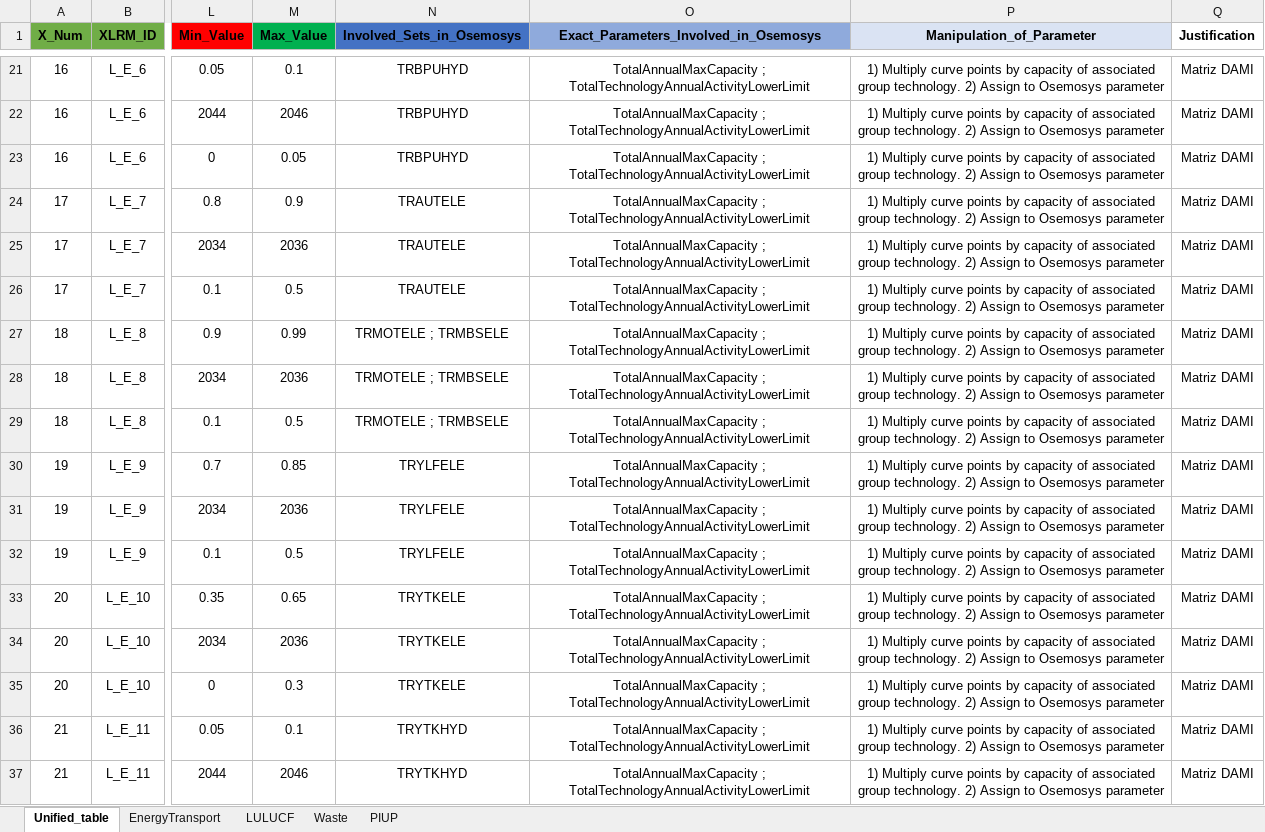
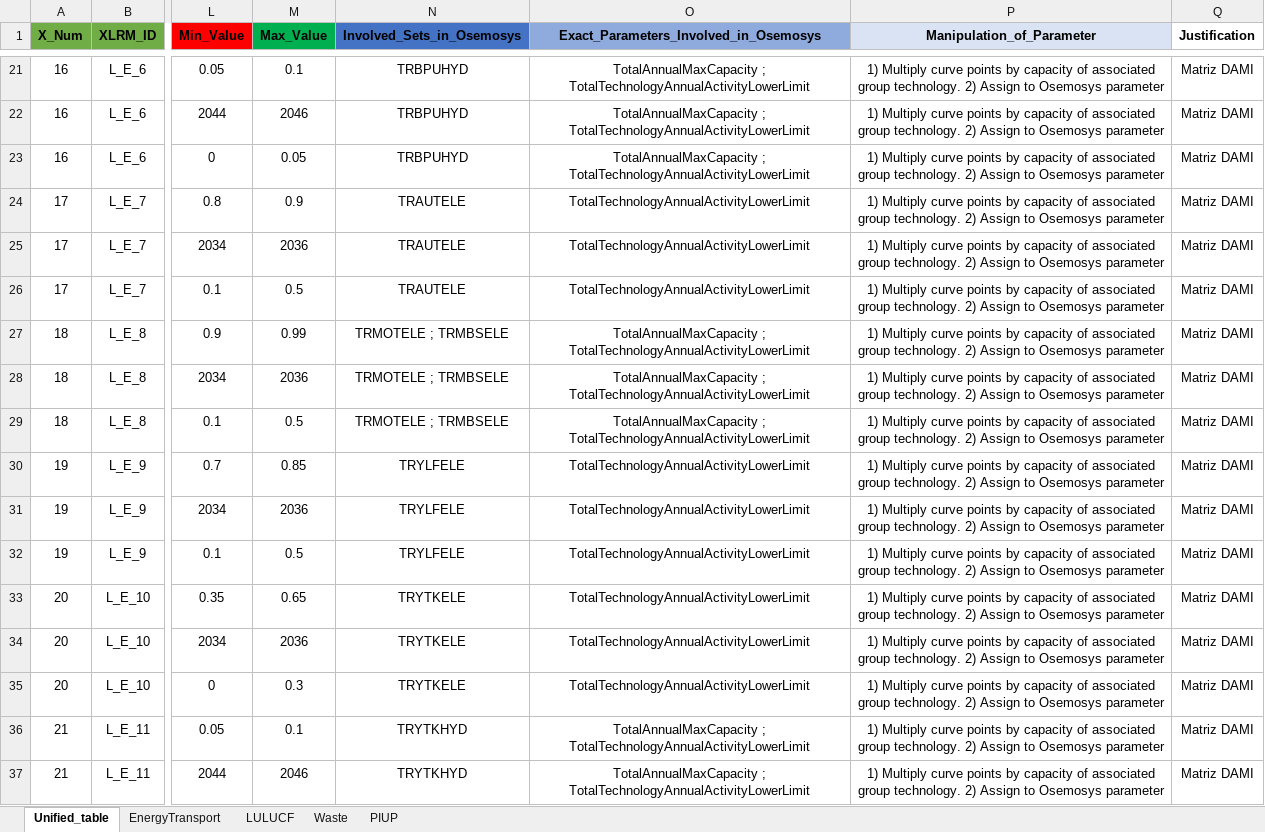
Before and after one commit to luviga/osemosys_momf, an Excel workbook: t3a_experiments/Experiment_1/Uncertainty_Tables_RD.xlsx, sheet Unified_table, drawn as a sheet; only a part is shown, gaps mark what is left out; values as stored, in another font and other column widths than the file's, no borders; the diff names each change by its address in the sheet, - before the commit and + after, or states it on an @@ line.

Commit message:
Delete from the Uncertainty Tables MaxCapacity for electrificaction for heave and light freight, and also for electric autos. Check and change the parameter in adjust check check

```diff
--- a/t3a_experiments/Experiment_1/Uncertainty_Tables_RD.xlsx (sheet Unified_table)
+++ b/t3a_experiments/Experiment_1/Uncertainty_Tables_RD.xlsx (sheet Unified_table)
-O24:O26: TotalAnnualMaxCapacity ; TotalTechnologyAnnualActivityLowerLimit
+O24:O26: TotalTechnologyAnnualActivityLowerLimit
-O30:O35: TotalAnnualMaxCapacity ; TotalTechnologyAnnualActivityLowerLimit
+O30:O35: TotalTechnologyAnnualActivityLowerLimit
```
Also changed, not shown: 1 other file.
